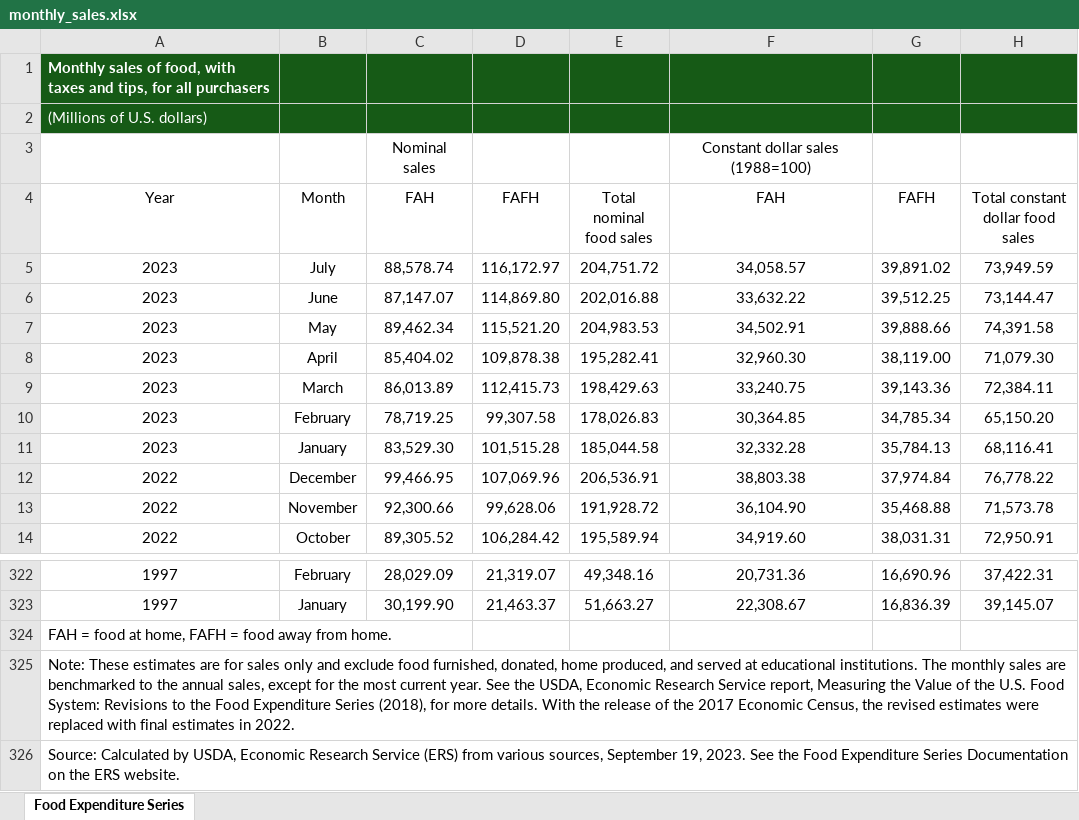
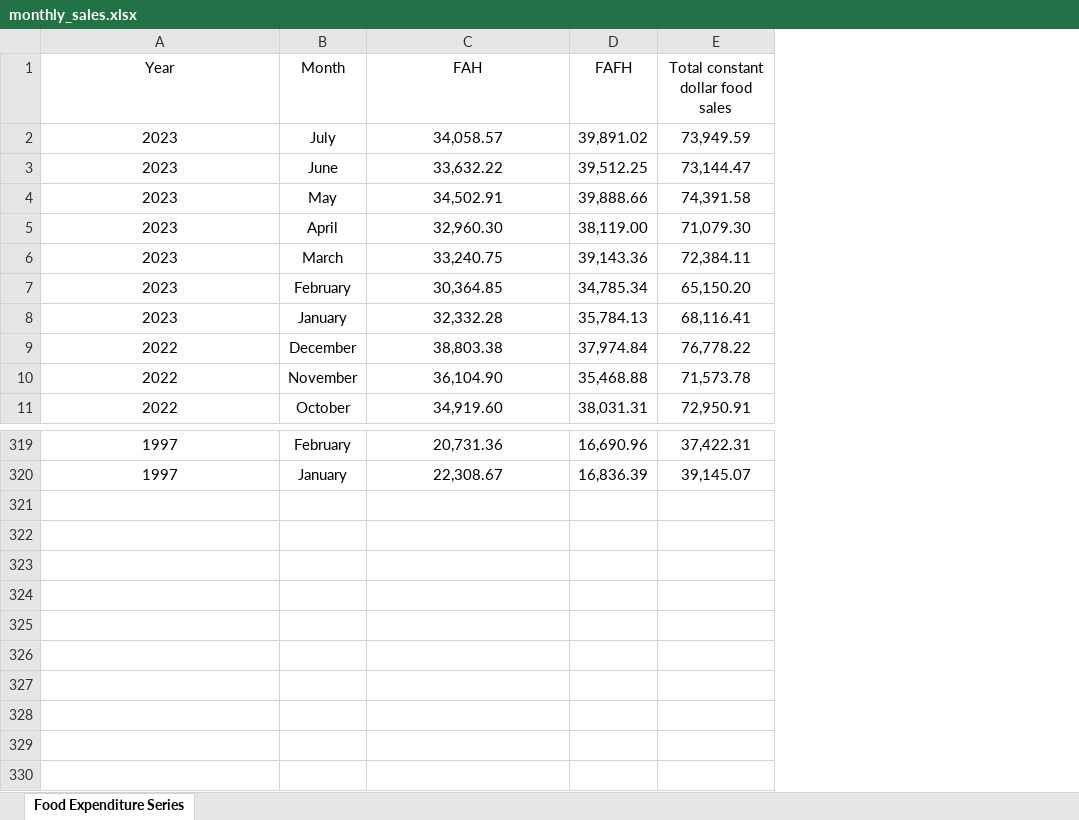
Before and after one commit to bkeffer3098/Project-1, an Excel workbook: Resources/monthly_sales.xlsx, sheet Food Expenditure Series, drawn as a sheet; only a part is shown, gaps mark what is left out; values as stored, in another font and other column widths than the file's, no borders; removed rows and columns are numbered as before the commit, all else as after; the diff names each change by its address in the sheet, - before the commit and + after, or states it on an @@ line.

```diff
--- a/Resources/monthly_sales.xlsx (sheet Food Expenditure Series)
+++ b/Resources/monthly_sales.xlsx (sheet Food Expenditure Series)
-column C (FAH), rows 5-14: 88,578.74 | 87,147.07 | 89,462.34 | 85,404.02 | 86,013.89 | 78,719.25 | 83,529.30 | 99,466.95 | 92,300.66 | 89,305.52; rows 322-323: 28,029.09 | 30,199.90
-column D (FAFH), rows 5-14: 116,172.97 | 114,869.80 | 115,521.20 | 109,878.38 | 112,415.73 | 99,307.58 | 101,515.28 | 107,069.96 | 99,628.06 | 106,284.42; rows 322-323: 21,319.07 | 21,463.37
-column E (Total nominal food sales), rows 5-14: 204,751.72 | 202,016.88 | 204,983.53 | 195,282.41 | 198,429.63 | 178,026.83 | 185,044.58 | 206,536.91 | 191,928.72 | 195,589.94; rows 322-323: 49,348.16 | 51,663.27
-row 1: Monthly sales of food, with taxes and tips, for all purchasers
-row 2: (Millions of U.S. dollars)
-row 3:  |  | Nominal sales |  |  | Constant dollar sales (1988=100)
-row 324: FAH = food at home, FAFH = food away from home.
-row 325: Note: These estimates are for sales only and exclude food furnished, donated, home produced, and served at educational institutions. The monthly sales are benchmarked to the annual sales, except for the most current year. See the USDA, Economic Research Service report, Measuring the Value of the U.S. Food System: Revisions to the Food Expenditure Series (2018), for more details. With the release of the 2017 Economic Census, the revised estimates were replaced with final estimates in 2022.
-row 326: Source: Calculated by USDA, Economic Research Service (ERS) from various sources, September 19, 2023. See the Food Expenditure Series Documentation on the ERS website.
```
Also changed, not shown: Resources/constant_dollar_expenditures.xlsx, Resources/state_sales.xlsx.
